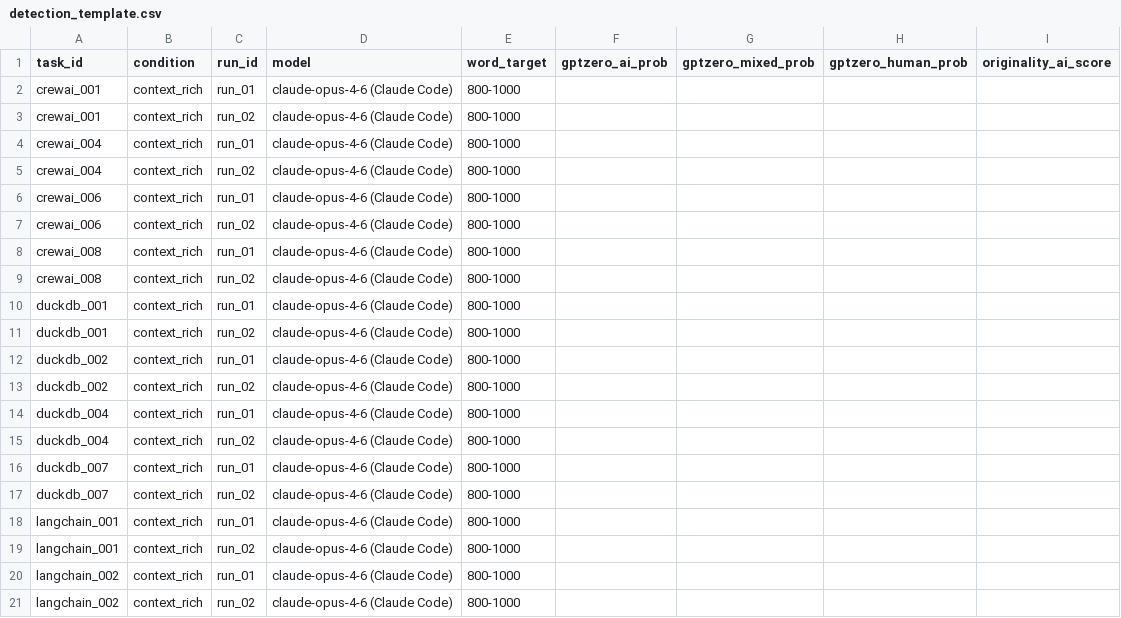
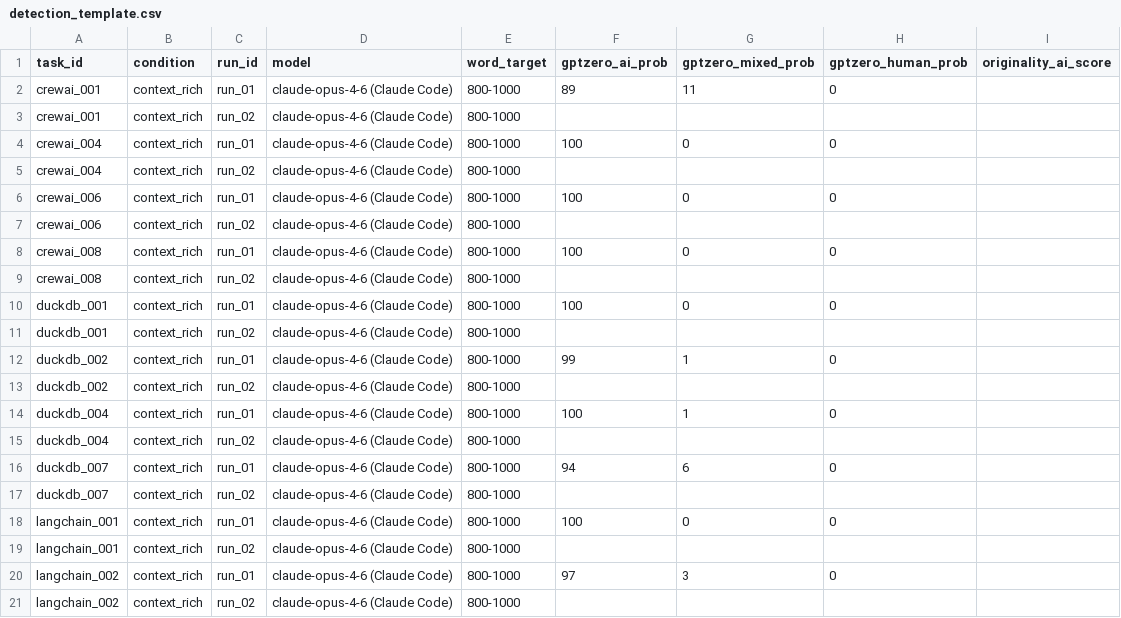
Before and after one commit to yongkyunlee/ai-detectability-research, a CSV file: code/data/results/detection/detection_template.csv, drawn as a sheet; only a part is shown; the diff covers the shown part only.

Commit message:
Add context rich results

```diff
--- a/code/data/results/detection/detection_template.csv
+++ b/code/data/results/detection/detection_template.csv
@@ -1,21 +1,21 @@
 task_id,condition,run_id,model,word_target,gptzero_ai_prob,gptzero_mixed_prob,gptzero_human_prob,originality_ai_score
-crewai_001,context_rich,run_01,claude-opus-4-6 (Claude Code),800-1000,,,,
+crewai_001,context_rich,run_01,claude-opus-4-6 (Claude Code),800-1000,89,11,0,
 crewai_001,context_rich,run_02,claude-opus-4-6 (Claude Code),800-1000,,,,
-crewai_004,context_rich,run_01,claude-opus-4-6 (Claude Code),800-1000,,,,
+crewai_004,context_rich,run_01,claude-opus-4-6 (Claude Code),800-1000,100,0,0,
 crewai_004,context_rich,run_02,claude-opus-4-6 (Claude Code),800-1000,,,,
-crewai_006,context_rich,run_01,claude-opus-4-6 (Claude Code),800-1000,,,,
+crewai_006,context_rich,run_01,claude-opus-4-6 (Claude Code),800-1000,100,0,0,
 crewai_006,context_rich,run_02,claude-opus-4-6 (Claude Code),800-1000,,,,
-crewai_008,context_rich,run_01,claude-opus-4-6 (Claude Code),800-1000,,,,
+crewai_008,context_rich,run_01,claude-opus-4-6 (Claude Code),800-1000,100,0,0,
 crewai_008,context_rich,run_02,claude-opus-4-6 (Claude Code),800-1000,,,,
-duckdb_001,context_rich,run_01,claude-opus-4-6 (Claude Code),800-1000,,,,
+duckdb_001,context_rich,run_01,claude-opus-4-6 (Claude Code),800-1000,100,0,0,
 duckdb_001,context_rich,run_02,claude-opus-4-6 (Claude Code),800-1000,,,,
-duckdb_002,context_rich,run_01,claude-opus-4-6 (Claude Code),800-1000,,,,
+duckdb_002,context_rich,run_01,claude-opus-4-6 (Claude Code),800-1000,99,1,0,
 duckdb_002,context_rich,run_02,claude-opus-4-6 (Claude Code),800-1000,,,,
-duckdb_004,context_rich,run_01,claude-opus-4-6 (Claude Code),800-1000,,,,
+duckdb_004,context_rich,run_01,claude-opus-4-6 (Claude Code),800-1000,100,1,0,
 duckdb_004,context_rich,run_02,claude-opus-4-6 (Claude Code),800-1000,,,,
-duckdb_007,context_rich,run_01,claude-opus-4-6 (Claude Code),800-1000,,,,
+duckdb_007,context_rich,run_01,claude-opus-4-6 (Claude Code),800-1000,94,6,0,
 duckdb_007,context_rich,run_02,claude-opus-4-6 (Claude Code),800-1000,,,,
-langchain_001,context_rich,run_01,claude-opus-4-6 (Claude Code),800-1000,,,,
+langchain_001,context_rich,run_01,claude-opus-4-6 (Claude Code),800-1000,100,0,0,
 langchain_001,context_rich,run_02,claude-opus-4-6 (Claude Code),800-1000,,,,
-langchain_002,context_rich,run_01,claude-opus-4-6 (Claude Code),800-1000,,,,
+langchain_002,context_rich,run_01,claude-opus-4-6 (Claude Code),800-1000,97,3,0,
 langchain_002,context_rich,run_02,claude-opus-4-6 (Claude Code),800-1000,,,,
```
Also changed, not shown: 6 edited cells elsewhere in this file.
